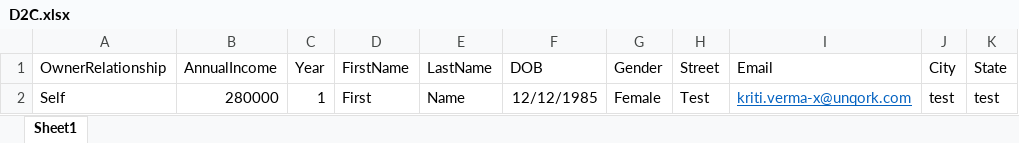
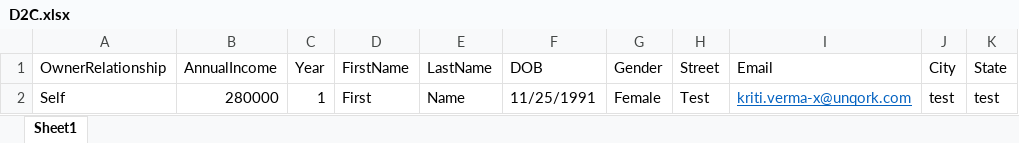
Before and after one commit to kverma1/COE, an Excel workbook: DataSheets/D2C.xlsx, sheet Sheet1, drawn as a sheet; only a part is shown; values as stored, in another font and other column widths than the file's, no borders; the diff names each change by its address in the sheet, - before the commit and + after, or states it on an @@ line.

Commit message:
commit5

```diff
--- a/DataSheets/D2C.xlsx (sheet Sheet1)
+++ b/DataSheets/D2C.xlsx (sheet Sheet1)
-F2 (DOB): 12/12/1985
+F2 (DOB): 11/25/1991
```
